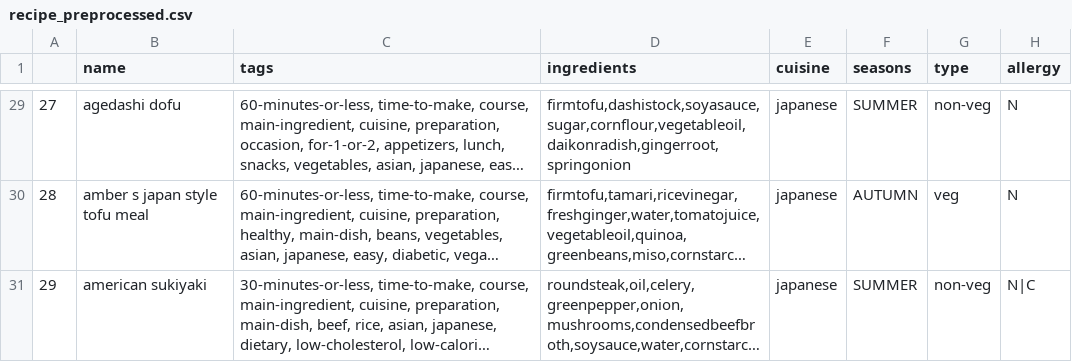
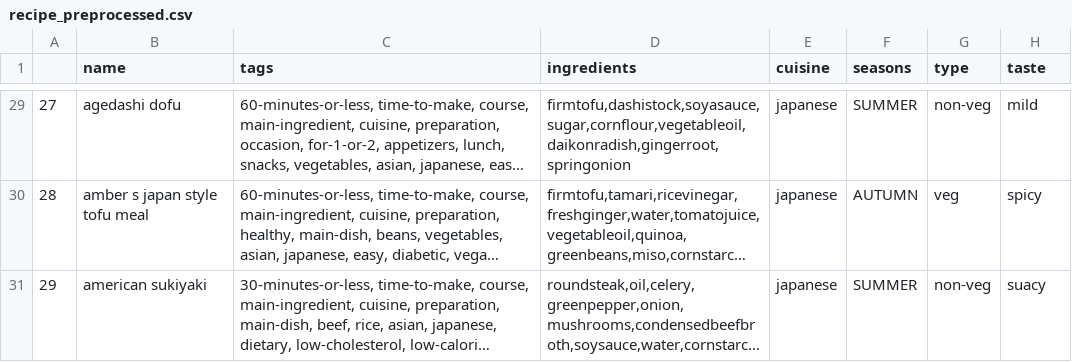
Before and after one commit to gopskrish/food_recommendation_api, a CSV file: recipe_preprocessed.csv, drawn as a sheet; only a part is shown, gaps mark what is left out; long unchanged cells end in …; the diff covers the shown part only; the diff names each change by its address in the sheet, - before the commit and + after, or states it on an @@ line.

```diff
--- a/recipe_preprocessed.csv
+++ b/recipe_preprocessed.csv
-H1: allergy
+H1: taste
-H29 (taste): N
+H29 (taste): mild
-H30 (taste): N
+H30 (taste): spicy
-H31 (taste): N|C
+H31 (taste): suacy
```
Also changed, not shown: 27 edited cells elsewhere in this file.
